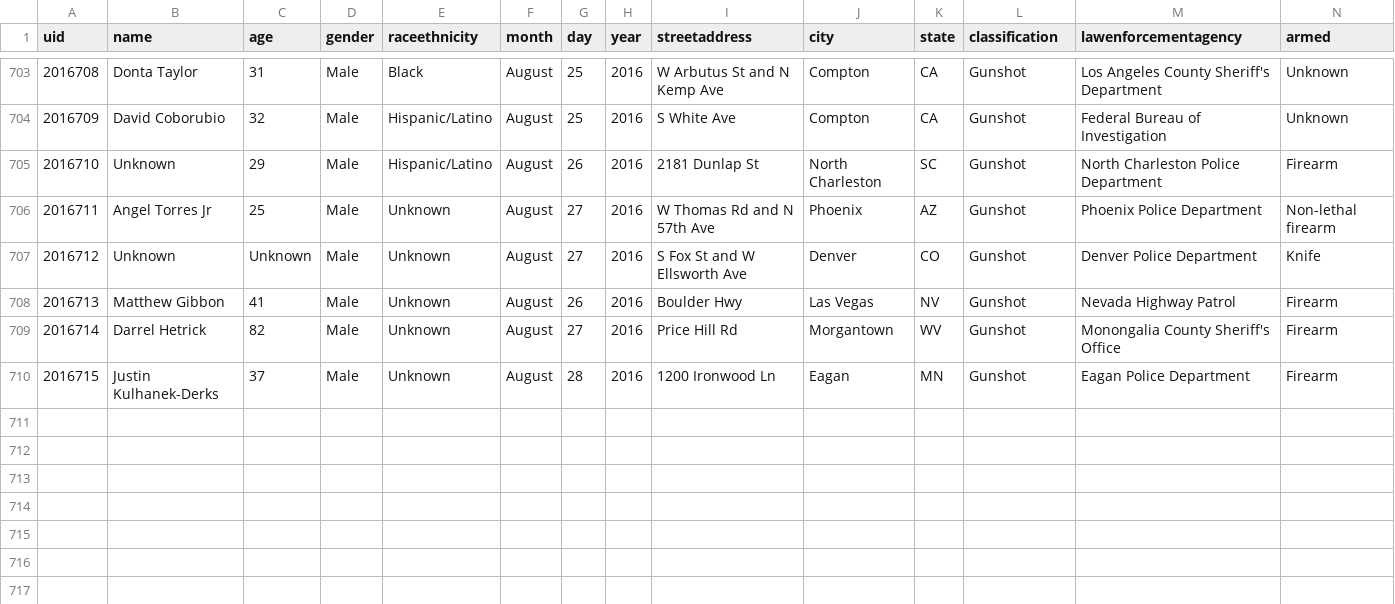
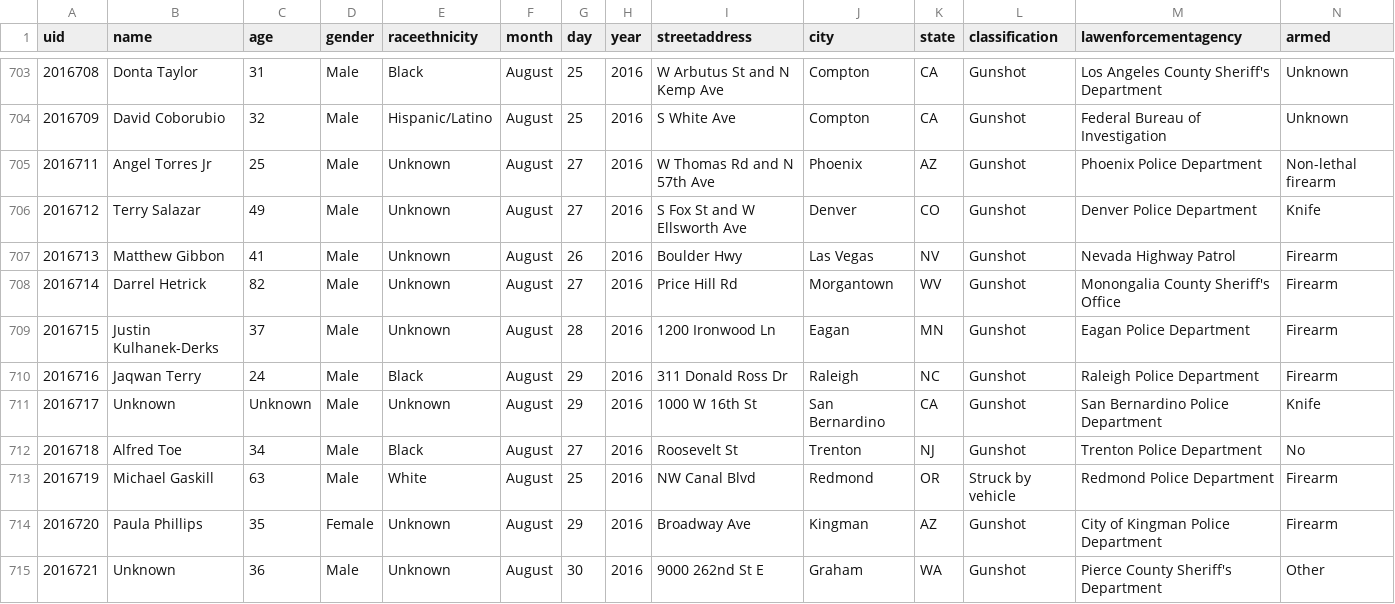
Before and after one commit to flother/thecounted, a CSV file: data/the-counted-2016.csv, drawn as a sheet; only a part is shown, gaps mark what is left out.

Commit message:
Add Jaqwan Terry and 5 others; update Terry Salazar; remove Unknown

```diff
--- a/data/the-counted-2016.csv
+++ b/data/the-counted-2016.csv
@@ -704,5 +704,4 @@ uid,name,age,gender,raceethnicity,month,day,year,streetaddress,city,state,classi
 "2016709","David Coborubio","32","Male","Hispanic/Latino","August","25","2016","S White Ave","Compton","CA","Gunshot","Federal Bureau of Investigation","Unknown"
-"2016710","Unknown","29","Male","Hispanic/Latino","August","26","2016","2181 Dunlap St","North Charleston","SC","Gunshot","North Charleston Police Department","Firearm"
 "2016711","Angel Torres Jr","25","Male","Unknown","August","27","2016","W Thomas Rd and N 57th Ave","Phoenix","AZ","Gunshot","Phoenix Police Department","Non-lethal firearm"
-"2016712","Unknown","Unknown","Male","Unknown","August","27","2016","S Fox St and W Ellsworth Ave","Denver","CO","Gunshot","Denver Police Department","Knife"
+"2016712","Terry Salazar","49","Male","Unknown","August","27","2016","S Fox St and W Ellsworth Ave","Denver","CO","Gunshot","Denver Police Department","Knife"
 "2016713","Matthew Gibbon","41","Male","Unknown","August","26","2016","Boulder Hwy","Las Vegas","NV","Gunshot","Nevada Highway Patrol","Firearm"
@@ -710 +709,7 @@ uid,name,age,gender,raceethnicity,month,day,year,streetaddress,city,state,classi
 "2016715","Justin Kulhanek-Derks","37","Male","Unknown","August","28","2016","1200 Ironwood Ln","Eagan","MN","Gunshot","Eagan Police Department","Firearm"
+"2016716","Jaqwan Terry","24","Male","Black","August","29","2016","311 Donald Ross Dr","Raleigh","NC","Gunshot","Raleigh Police Department","Firearm"
+"2016717","Unknown","Unknown","Male","Unknown","August","29","2016","1000 W 16th St","San Bernardino","CA","Gunshot","San Bernardino Police Department","Knife"
+"2016718","Alfred Toe","34","Male","Black","August","27","2016","Roosevelt St","Trenton","NJ","Gunshot","Trenton Police Department","No"
+"2016719","Michael Gaskill","63","Male","White","August","25","2016","NW Canal Blvd","Redmond","OR","Struck by vehicle","Redmond Police Department","Firearm"
+"2016720","Paula Phillips","35","Female","Unknown","August","29","2016","Broadway Ave","Kingman","AZ","Gunshot","City of Kingman Police Department","Firearm"
+"2016721","Unknown","36","Male","Unknown","August","30","2016","9000 262nd St E","Graham","WA","Gunshot","Pierce County Sheriff's Department","Other"
```
